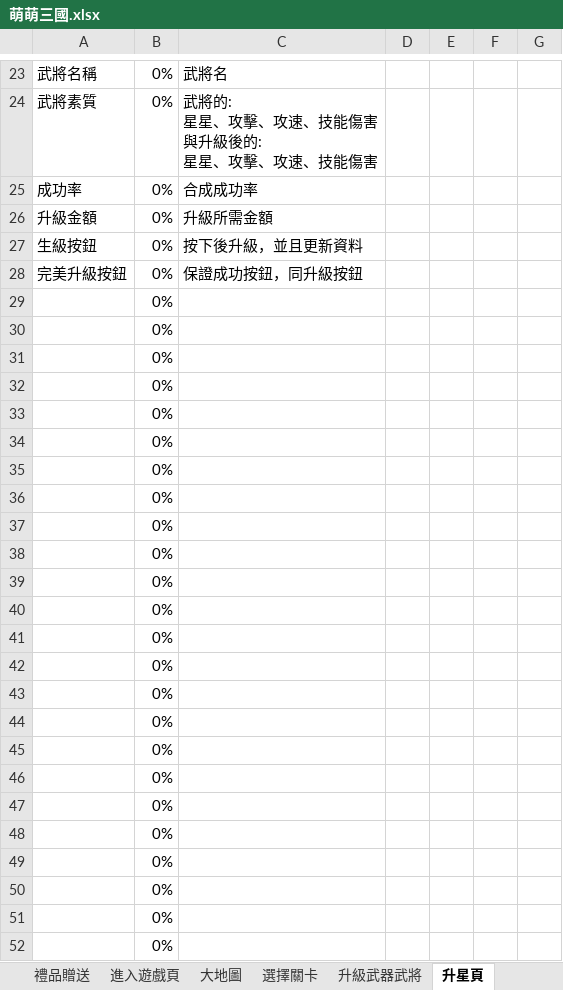
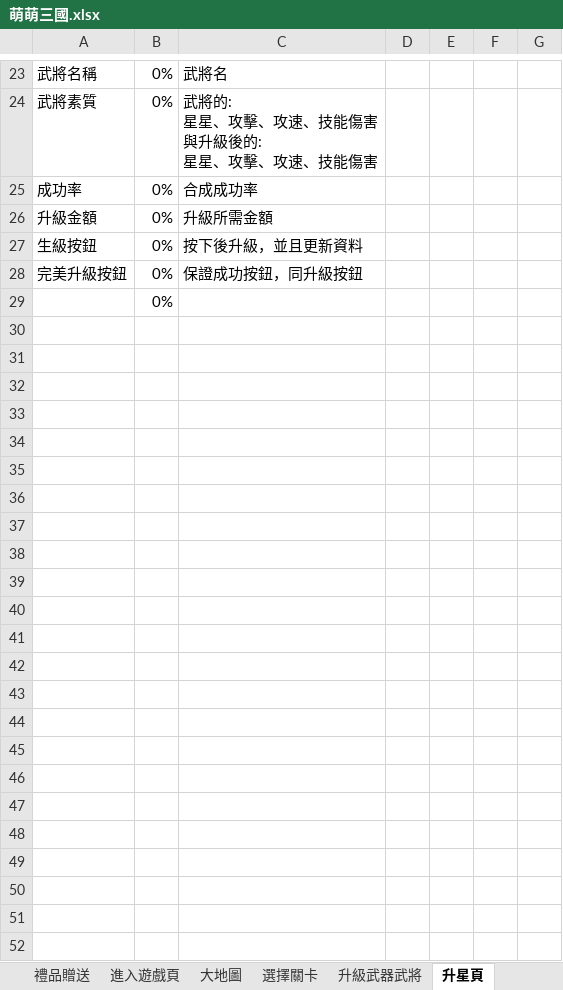
Before and after one commit to boy6074d/Wanwin_ExcelData, an Excel workbook: 萌萌三國.xlsx, sheet 升星頁, drawn as a sheet; only a part is shown, gaps mark what is left out; values as stored, in another font and other column widths than the file's, no borders; the diff names each change by its address in the sheet, - before the commit and + after, or states it on an @@ line.

```diff
--- a/萌萌三國.xlsx (sheet 升星頁)
+++ b/萌萌三國.xlsx (sheet 升星頁)
-row 30:  | 0%
-row 31:  | 0%
-row 32:  | 0%
-row 33:  | 0%
-row 34:  | 0%
-row 35:  | 0%
-row 36:  | 0%
-row 37:  | 0%
-row 38:  | 0%
-row 39:  | 0%
-row 40:  | 0%
-row 41:  | 0%
-row 42:  | 0%
-row 43:  | 0%
-row 44:  | 0%
-row 45:  | 0%
-row 46:  | 0%
-row 47:  | 0%
-row 48:  | 0%
-row 49:  | 0%
-row 50:  | 0%
-row 51:  | 0%
-row 52:  | 0%
```
Also changed, not shown: sheet 遊戲畫面, sheet 禮品贈送, sheet 每日禮包頁, sheet 大地圖, sheet 幸運輪盤, sheet 選擇關卡, 1 more sheet.
